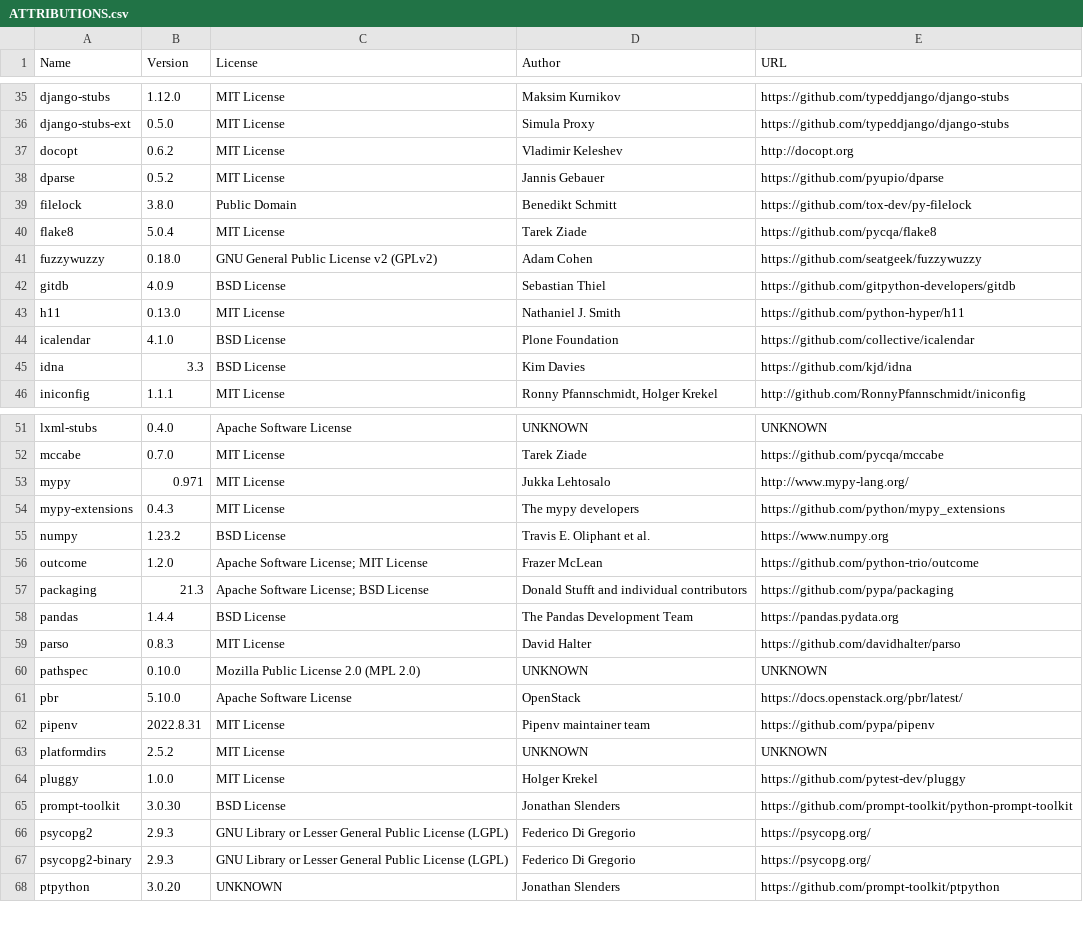
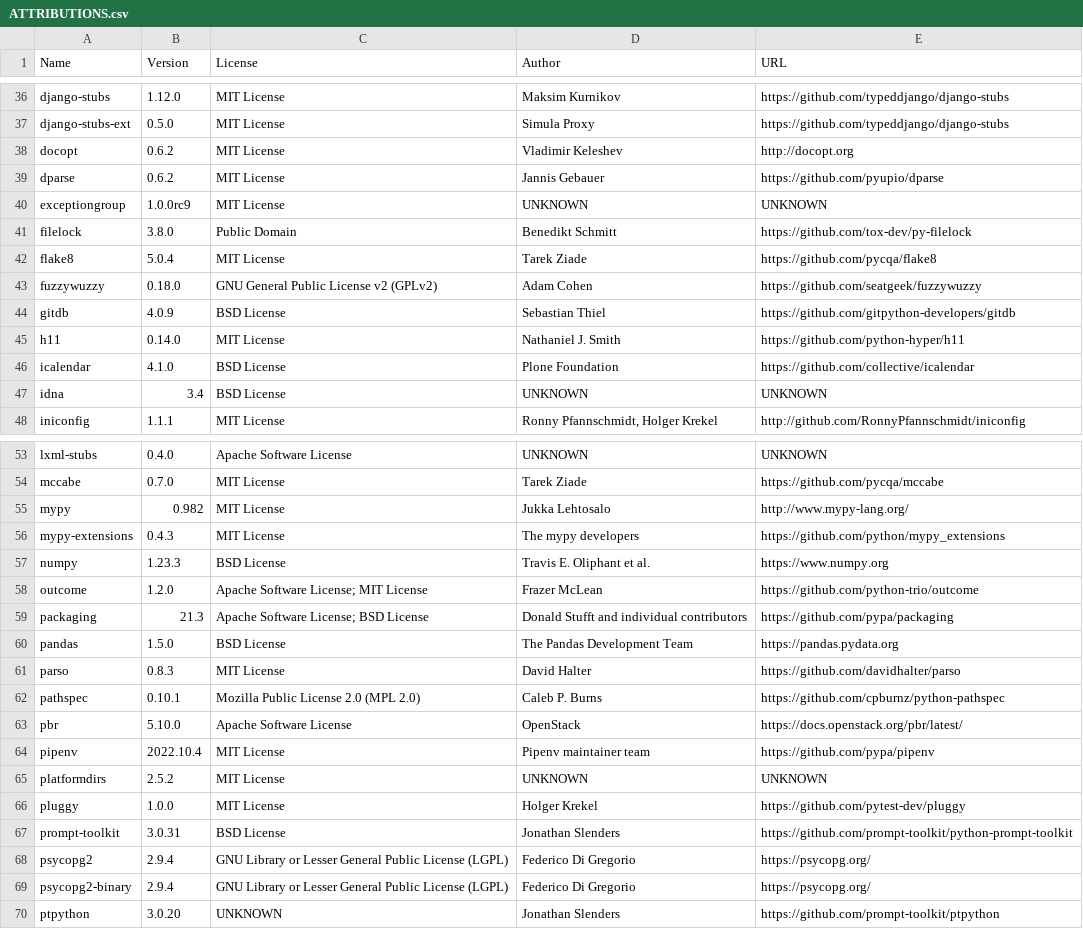
Before and after one commit to djbrown/hbscorez, a CSV file: ATTRIBUTIONS.csv, drawn as a sheet; only a part is shown, gaps mark what is left out; the diff covers the shown part only.

```diff
--- a/ATTRIBUTIONS.csv
+++ b/ATTRIBUTIONS.csv
@@ -37,3 +38,4 @@
 "docopt","0.6.2","MIT License","Vladimir Keleshev","http://docopt.org"
-"dparse","0.5.2","MIT License","Jannis Gebauer","https://github.com/pyupio/dparse"
+"dparse","0.6.2","MIT License","Jannis Gebauer","https://github.com/pyupio/dparse"
+"exceptiongroup","1.0.0rc9","MIT License","UNKNOWN","UNKNOWN"
 "filelock","3.8.0","Public Domain","Benedikt Schmitt","https://github.com/tox-dev/py-filelock"
@@ -42,5 +44,5 @@
 "gitdb","4.0.9","BSD License","Sebastian Thiel","https://github.com/gitpython-developers/gitdb"
-"h11","0.13.0","MIT License","Nathaniel J. Smith","https://github.com/python-hyper/h11"
+"h11","0.14.0","MIT License","Nathaniel J. Smith","https://github.com/python-hyper/h11"
 "icalendar","4.1.0","BSD License","Plone Foundation","https://github.com/collective/icalendar"
-"idna","3.3","BSD License","Kim Davies","https://github.com/kjd/idna"
+"idna","3.4","BSD License","UNKNOWN","UNKNOWN"
 "iniconfig","1.1.1","MIT License","Ronny Pfannschmidt, Holger Krekel","http://github.com/RonnyPfannschmidt/iniconfig"
@@ -52,17 +54,17 @@
 "mccabe","0.7.0","MIT License","Tarek Ziade","https://github.com/pycqa/mccabe"
-"mypy","0.971","MIT License","Jukka Lehtosalo","http://www.mypy-lang.org/"
+"mypy","0.982","MIT License","Jukka Lehtosalo","http://www.mypy-lang.org/"
 "mypy-extensions","0.4.3","MIT License","The mypy developers","https://github.com/python/mypy_extensions"
-"numpy","1.23.2","BSD License","Travis E. Oliphant et al.","https://www.numpy.org"
+"numpy","1.23.3","BSD License","Travis E. Oliphant et al.","https://www.numpy.org"
 "outcome","1.2.0","Apache Software License; MIT License","Frazer McLean","https://github.com/python-trio/outcome"
 "packaging","21.3","Apache Software License; BSD License","Donald Stufft and individual contributors","https://github.com/pypa/packaging"
-"pandas","1.4.4","BSD License","The Pandas Development Team","https://pandas.pydata.org"
+"pandas","1.5.0","BSD License","The Pandas Development Team","https://pandas.pydata.org"
 "parso","0.8.3","MIT License","David Halter","https://github.com/davidhalter/parso"
-"pathspec","0.10.0","Mozilla Public License 2.0 (MPL 2.0)","UNKNOWN","UNKNOWN"
+"pathspec","0.10.1","Mozilla Public License 2.0 (MPL 2.0)","Caleb P. Burns","https://github.com/cpburnz/python-pathspec"
 "pbr","5.10.0","Apache Software License","OpenStack","https://docs.openstack.org/pbr/latest/"
-"pipenv","2022.8.31","MIT License","Pipenv maintainer team","https://github.com/pypa/pipenv"
+"pipenv","2022.10.4","MIT License","Pipenv maintainer team","https://github.com/pypa/pipenv"
 "platformdirs","2.5.2","MIT License","UNKNOWN","UNKNOWN"
 "pluggy","1.0.0","MIT License","Holger Krekel","https://github.com/pytest-dev/pluggy"
-"prompt-toolkit","3.0.30","BSD License","Jonathan Slenders","https://github.com/prompt-toolkit/python-prompt-toolkit"
-"psycopg2","2.9.3","GNU Library or Lesser General Public License (LGPL)","Federico Di Gregorio","https://psycopg.org/"
-"psycopg2-binary","2.9.3","GNU Library or Lesser General Public License (LGPL)","Federico Di Gregorio","https://psycopg.org/"
+"prompt-toolkit","3.0.31","BSD License","Jonathan Slenders","https://github.com/prompt-toolkit/python-prompt-toolkit"
+"psycopg2","2.9.4","GNU Library or Lesser General Public License (LGPL)","Federico Di Gregorio","https://psycopg.org/"
+"psycopg2-binary","2.9.4","GNU Library or Lesser General Public License (LGPL)","Federico Di Gregorio","https://psycopg.org/"
 "ptpython","3.0.20","UNKNOWN","Jonathan Slenders","https://github.com/prompt-toolkit/ptpython"
```
Also changed, not shown: 2 added rows and 20 edited cells elsewhere in this file, 1 other file.
